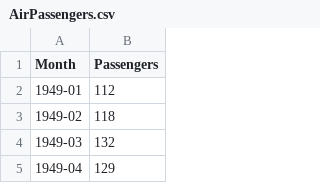
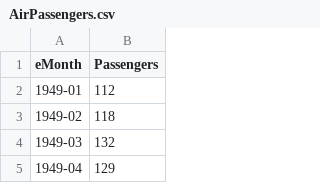
Before and after one commit to Mynk724/time_series_analysis, a CSV file: AirPassengers.csv, drawn as a sheet; only a part is shown.

Commit message:
Update AirPassengers.csv

```diff
--- a/AirPassengers.csv
+++ b/AirPassengers.csv
@@ -1,2 +1,2 @@
-Month,Passengers
+eMonth,Passengers
 1949-01,112
```
